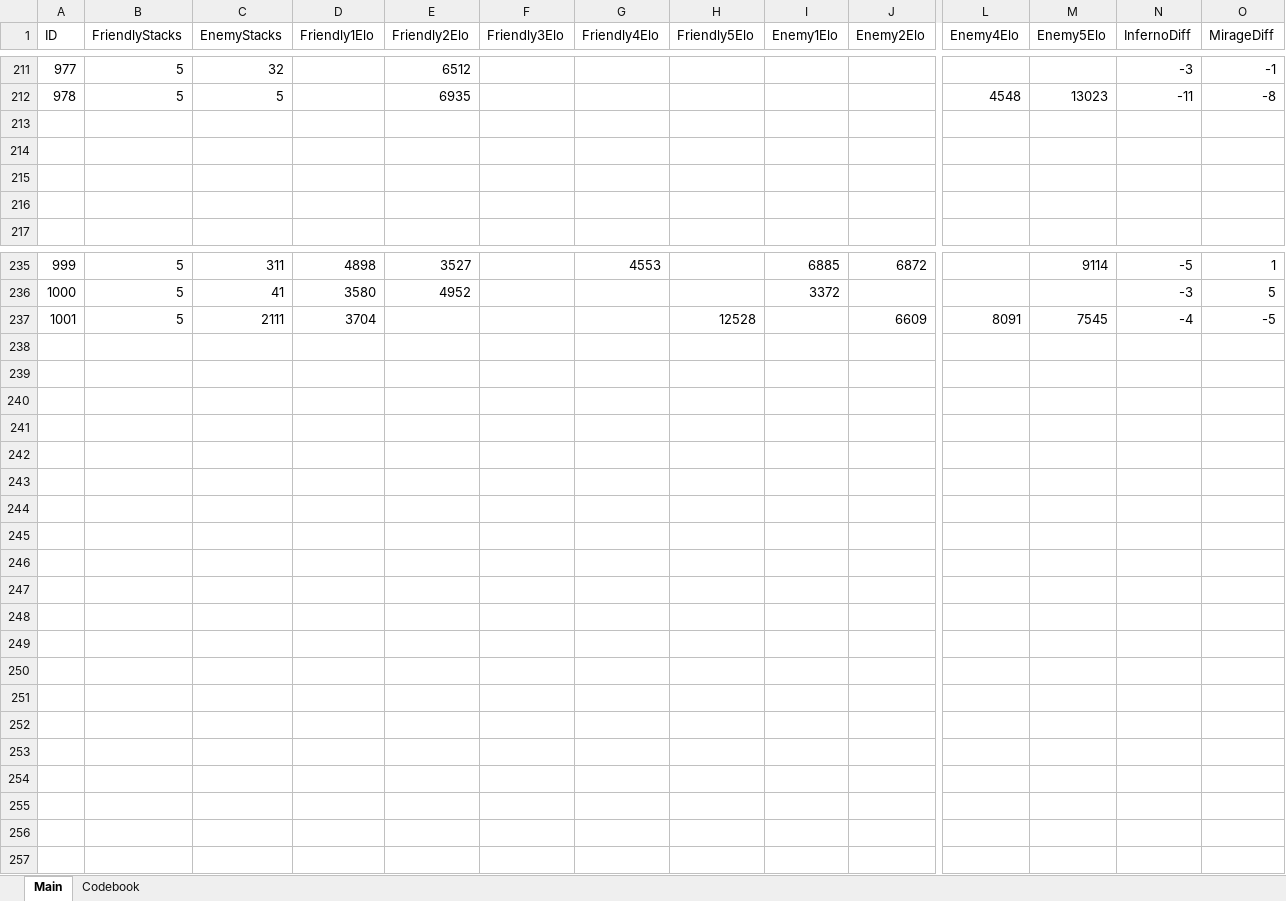
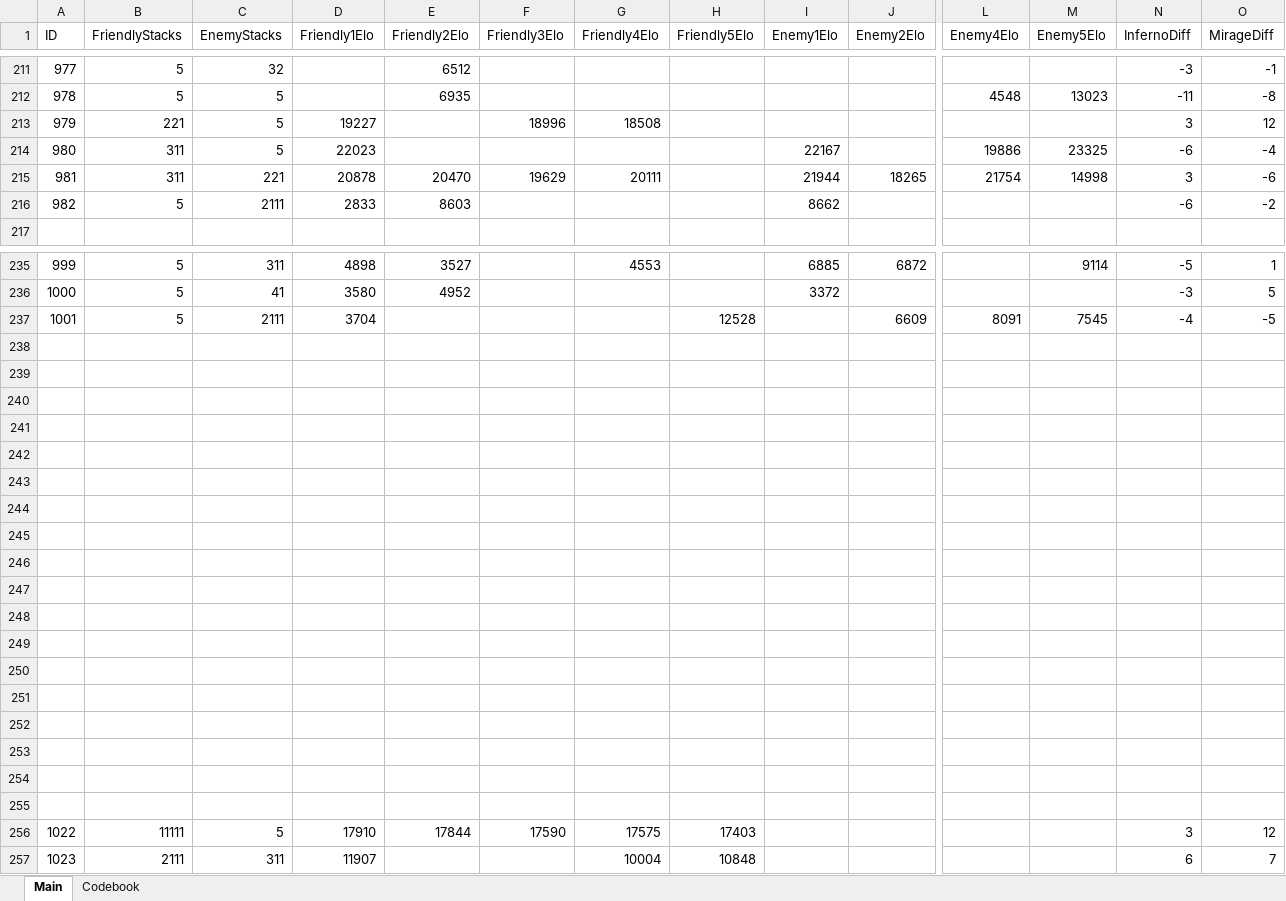
Before and after one commit to HardWare68/HardWareWebsite, an Excel workbook: datasets/xlsx/CSPreMatchStatistics.xlsx, sheet Main, drawn as a sheet; only a part is shown, gaps mark what is left out; values as stored, in another font and other column widths than the file's, no borders; rows hold the shown columns only; the diff names each change by its address in the sheet, - before the commit and + after, or states it on an @@ line.

Commit message:
Auto: Weekly update of data

```diff
--- a/datasets/xlsx/CSPreMatchStatistics.xlsx (sheet Main)
+++ b/datasets/xlsx/CSPreMatchStatistics.xlsx (sheet Main)
-row 213: (empty)
+row 213: 979 | 221 | 5 | 19227 |  | 18996 | 18508 |  |  |  |  |  | 3 | 12
-row 214: (empty)
+row 214: 980 | 311 | 5 | 22023 |  |  |  |  | 22167 |  | 19886 | 23325 | -6 | -4
-row 215: (empty)
+row 215: 981 | 311 | 221 | 20878 | 20470 | 19629 | 20111 |  | 21944 | 18265 | 21754 | 14998 | 3 | -6
-row 216: (empty)
+row 216: 982 | 5 | 2111 | 2833 | 8603 |  |  |  | 8662 |  |  |  | -6 | -2
+row 238: (empty)
+row 239: (empty)
+row 240: (empty)
+row 241: (empty)
+row 242: (empty)
+row 243: (empty)
+row 244: (empty)
+row 245: (empty)
+row 246: (empty)
+row 247: (empty)
+row 248: (empty)
+row 249: (empty)
+row 250: (empty)
+row 251: (empty)
+row 252: (empty)
+row 253: (empty)
+row 254: (empty)
+row 255: (empty)
+row 256: 1022 | 11111 | 5 | 17910 | 17844 | 17590 | 17575 | 17403 |  |  |  |  | 3 | 12
+row 257: 1023 | 2111 | 311 | 11907 |  |  | 10004 | 10848 |  |  |  |  | 6 | 7
```
Also changed, not shown: datasets/xlsx/CounterStrike2.xlsx, 2 other files.
